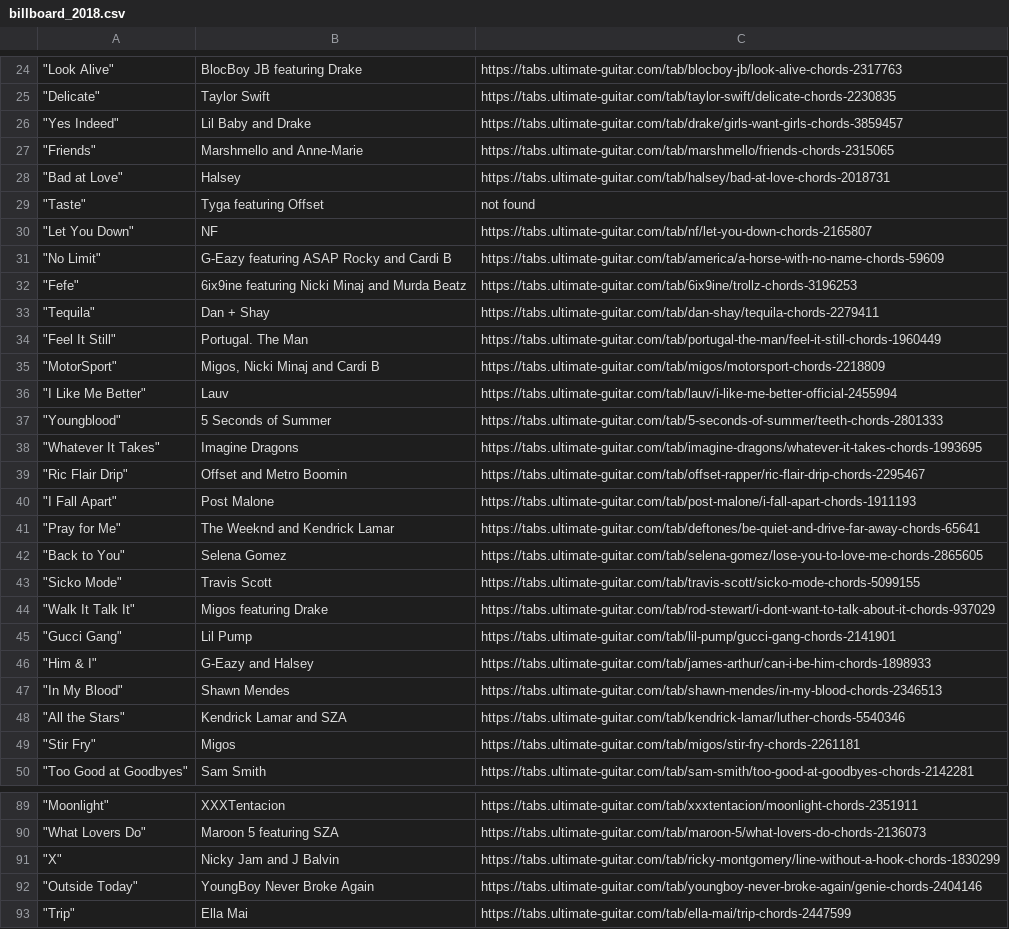
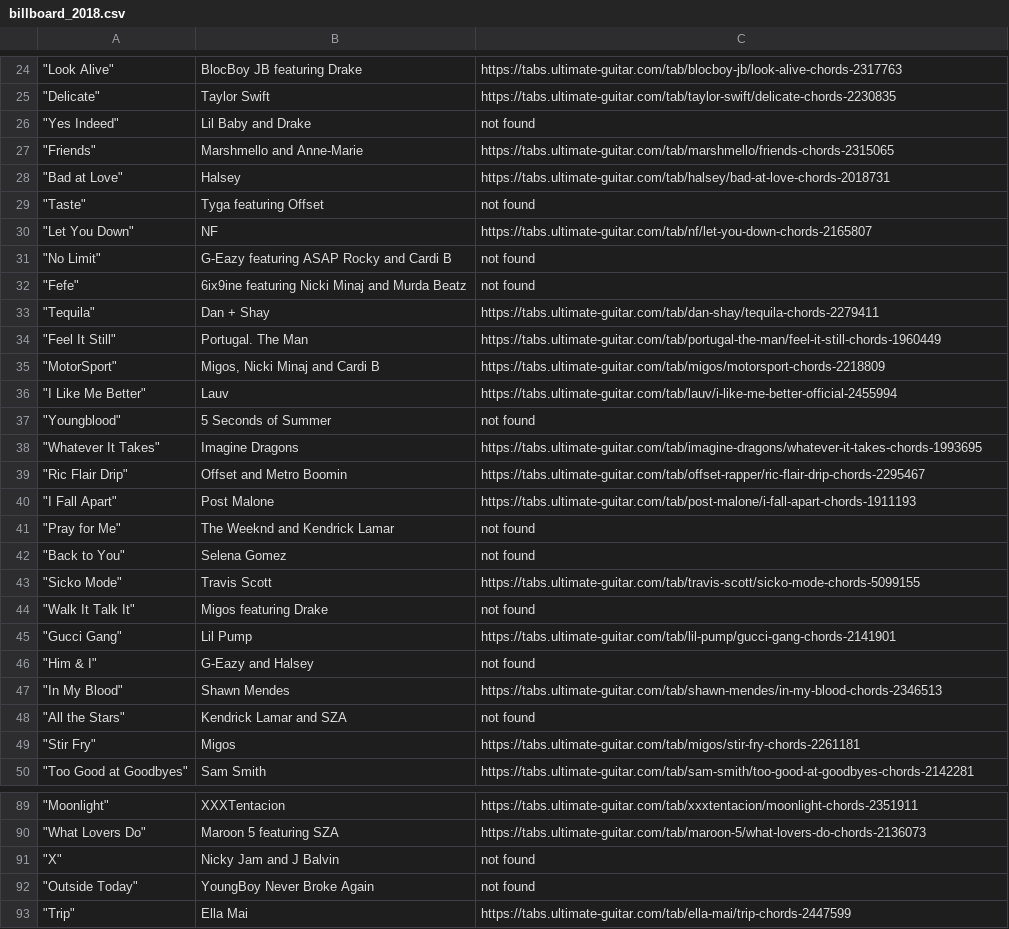
Before and after one commit to spacesweedkid-27/Data-Science-Project-WS2425, a CSV file: data/chords/billboard_2018.csv, drawn as a sheet; only a part is shown, gaps mark what is left out; the diff covers the shown part only; the diff names each change by its address in the sheet, - before the commit and + after, or states it on an @@ line.

```diff
--- a/data/chords/billboard_2018.csv
+++ b/data/chords/billboard_2018.csv
-C26: https://tabs.ultimate-guitar.com/tab/drake/girls-want-girls-chords-3859457
+C26: not found
-C31: https://tabs.ultimate-guitar.com/tab/america/a-horse-with-no-name-chords-59609
+C31: not found
-C32: https://tabs.ultimate-guitar.com/tab/6ix9ine/trollz-chords-3196253
+C32: not found
-C37: https://tabs.ultimate-guitar.com/tab/5-seconds-of-summer/teeth-chords-2801333
+C37: not found
-C41: https://tabs.ultimate-guitar.com/tab/deftones/be-quiet-and-drive-far-away-chords-65641
+C41: not found
-C42: https://tabs.ultimate-guitar.com/tab/selena-gomez/lose-you-to-love-me-chords-2865605
+C42: not found
-C44: https://tabs.ultimate-guitar.com/tab/rod-stewart/i-dont-want-to-talk-about-it-chords-937029
+C44: not found
-C46: https://tabs.ultimate-guitar.com/tab/james-arthur/can-i-be-him-chords-1898933
+C46: not found
-C48: https://tabs.ultimate-guitar.com/tab/kendrick-lamar/luther-chords-5540346
+C48: not found
-C91: https://tabs.ultimate-guitar.com/tab/ricky-montgomery/line-without-a-hook-chords-1830299
+C91: not found
-C92: https://tabs.ultimate-guitar.com/tab/youngboy-never-broke-again/genie-chords-2404146
+C92: not found
```
Also changed, not shown: 14 edited cells elsewhere in this file, data/chords/billboard_2006.csv, data/chords/billboard_2007.csv, 38 other files.
